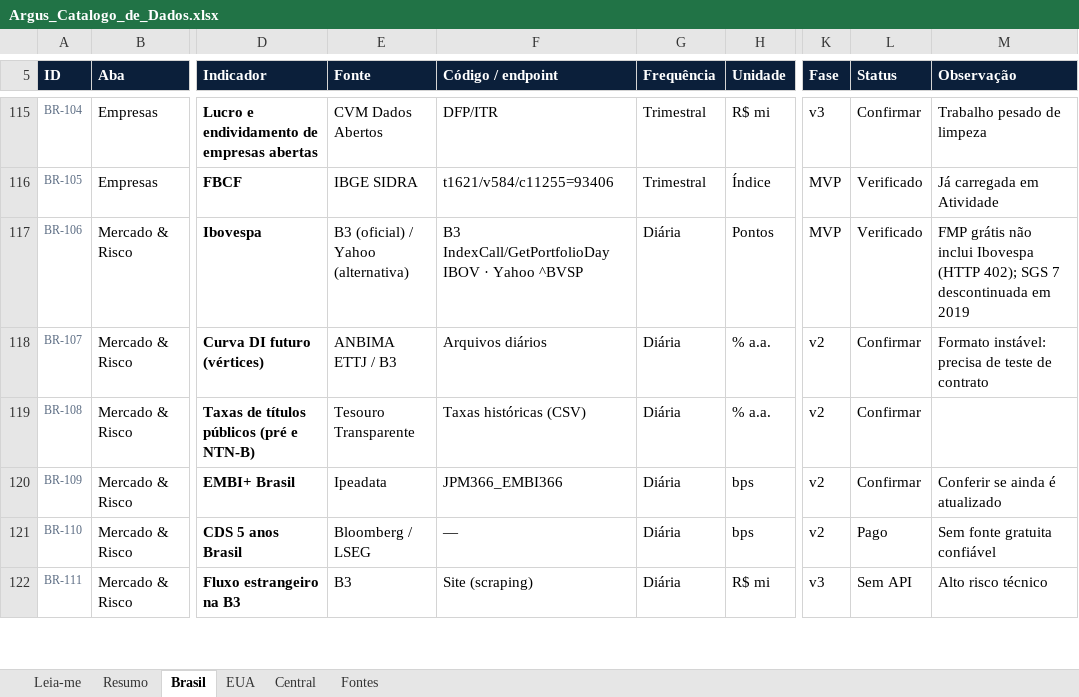
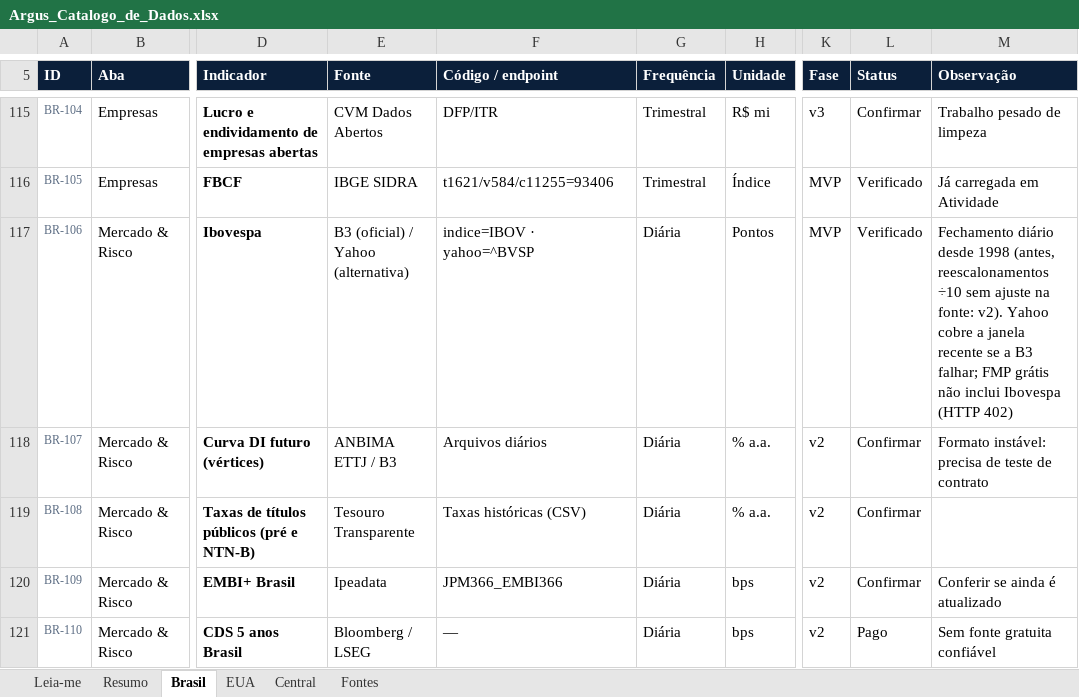
Before and after one commit to dudu-rssf/argus, an Excel workbook: docs/catalogo/Argus_Catalogo_de_Dados.xlsx, sheet Brasil, drawn as a sheet; only a part is shown, gaps mark what is left out; the shorter side is filled out with more unchanged rows; values as stored, in another font and other column widths than the file's, no borders; conditional formats not drawn; the diff names each change by its address in the sheet, - before the commit and + after, or states it on an @@ line.

```diff
--- a/docs/catalogo/Argus_Catalogo_de_Dados.xlsx (sheet Brasil)
+++ b/docs/catalogo/Argus_Catalogo_de_Dados.xlsx (sheet Brasil)
-F117 (Código / endpoint): B3 IndexCall/GetPortfolioDay IBOV · Yahoo ^BVSP
+F117 (Código / endpoint): indice=IBOV · yahoo=^BVSP
-M117 (Observação): FMP grátis não inclui Ibovespa (HTTP 402); SGS 7 descontinuada em 2019
+M117 (Observação): Fechamento diário desde 1998 (antes, reescalonamentos ÷10 sem ajuste na fonte: v2). Yahoo cobre a janela recente se a B3 falhar; FMP grátis não inclui Ibovespa (HTTP 402)
```
Also changed, not shown: 2 other files.
